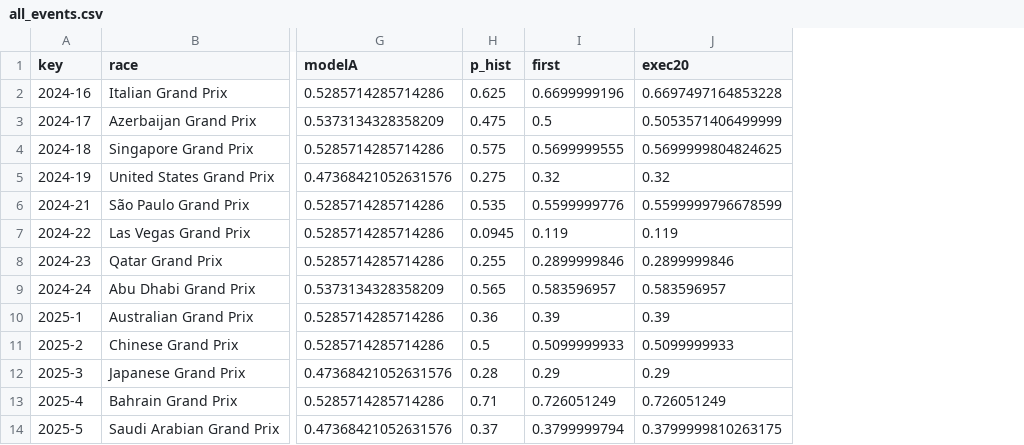
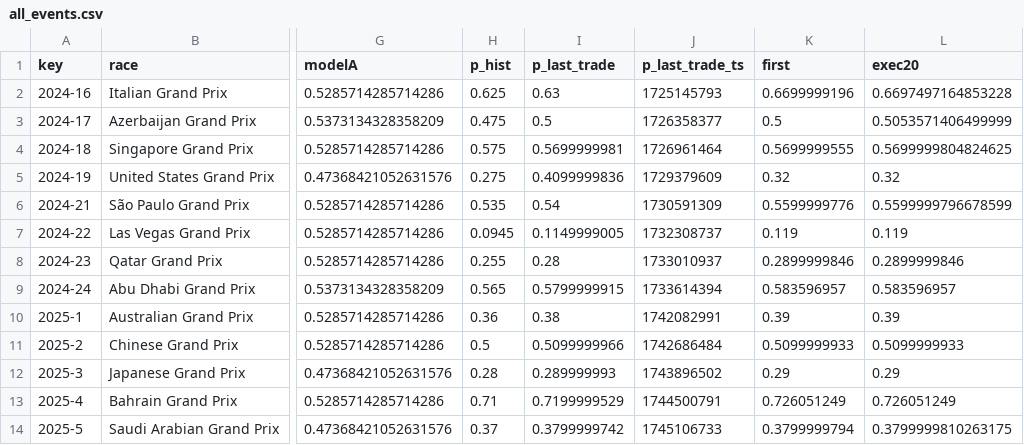
Before and after one commit to yugao-tum/trdproj-bots, a CSV file: bots/quant/replay/quant-021/all_events.csv, drawn as a sheet; only a part is shown, gaps mark what is left out; the diff names each change by its address in the sheet, - before the commit and + after, or states it on an @@ line.

Commit message:
[quant] batch c20261022-070001-research w04 improvement H-quant-021 (草稿)

```diff
--- a/bots/quant/replay/quant-021/all_events.csv
+++ b/bots/quant/replay/quant-021/all_events.csv
+column I (p_last_trade), rows 2-14: 0.63 | 0.5 | 0.5699999981 | 0.4099999836 | 0.54 | 0.1149999005 | 0.28 | 0.5799999915 | 0.38 | 0.5099999966 | 0.289999993 | 0.7199999529 | 0.3799999742
+column J (p_last_trade_ts), rows 2-14: 1725145793 | 1726358377 | 1726961464 | 1729379609 | 1730591309 | 1732308737 | 1733010937 | 1733614394 | 1742082991 | 1742686484 | 1743896502 | 1744500791 | 1745106733
```
Also changed, not shown: 11 other files.
